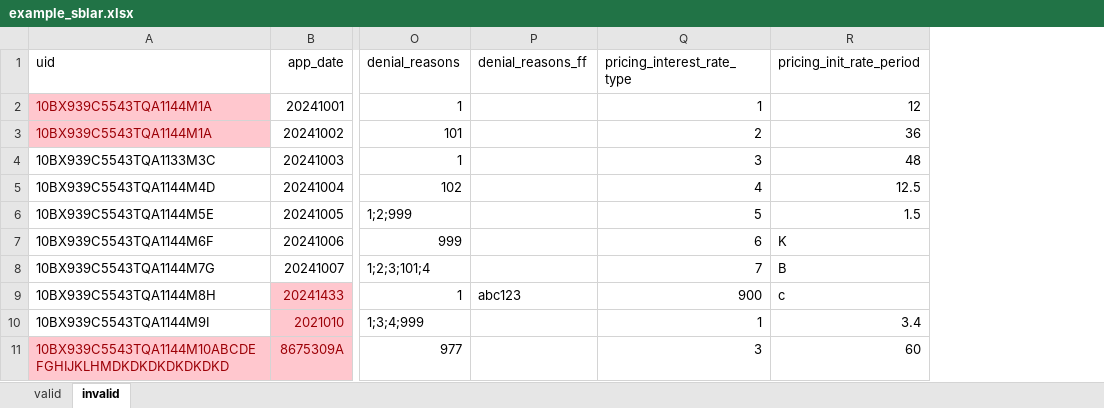
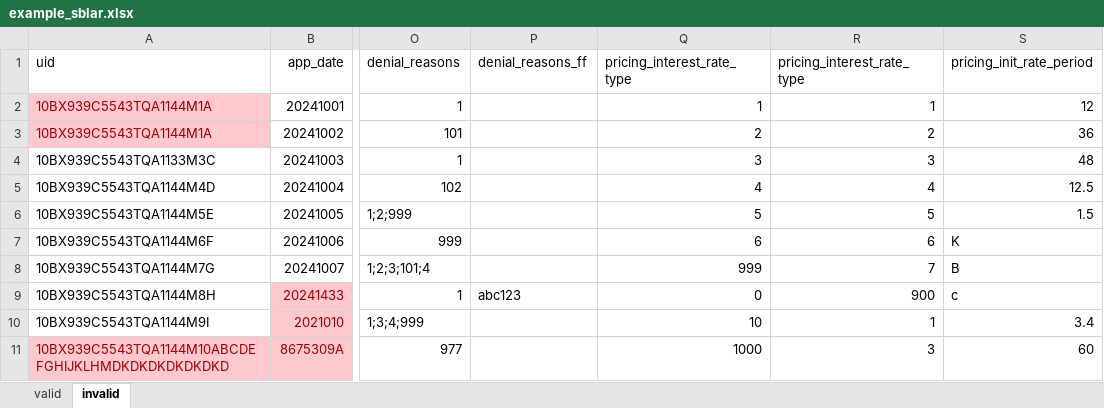
Before and after one commit to cfpb/regtech-data-validator, an Excel workbook: example_sblar.xlsx, sheet invalid, drawn as a sheet; only a part is shown, gaps mark what is left out; values as stored, in another font and other column widths than the file's, no borders; the diff names each change by its address in the sheet, - before the commit and + after, or states it on an @@ line.

Commit message:
Modified example_sblar.xlsx to fix merger conflict

```diff
--- a/example_sblar.xlsx (sheet invalid)
+++ b/example_sblar.xlsx (sheet invalid)
+column Q (pricing_interest_rate_type), rows 2-11: 1 | 2 | 3 | 4 | 5 | 6 | 999 | 0 | 10 | 1000
```
